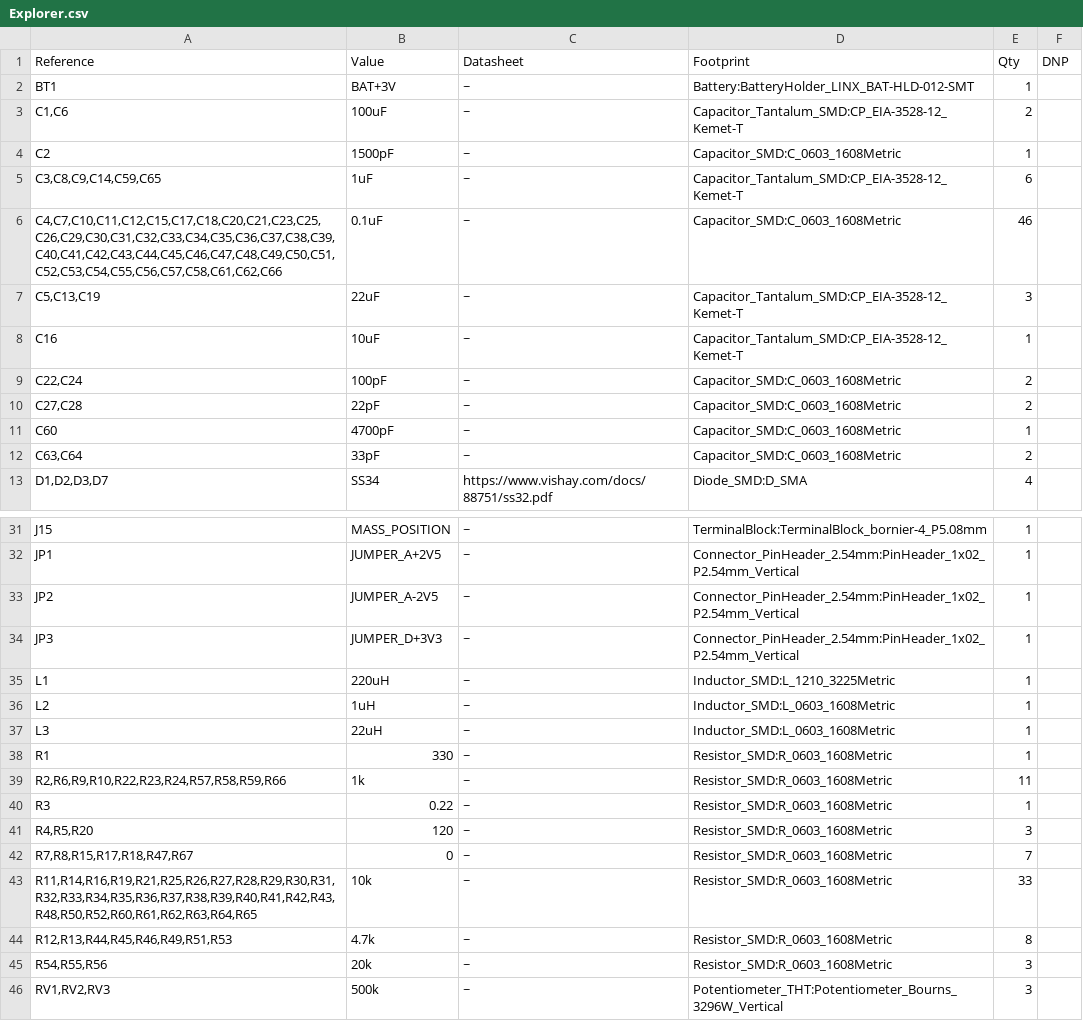
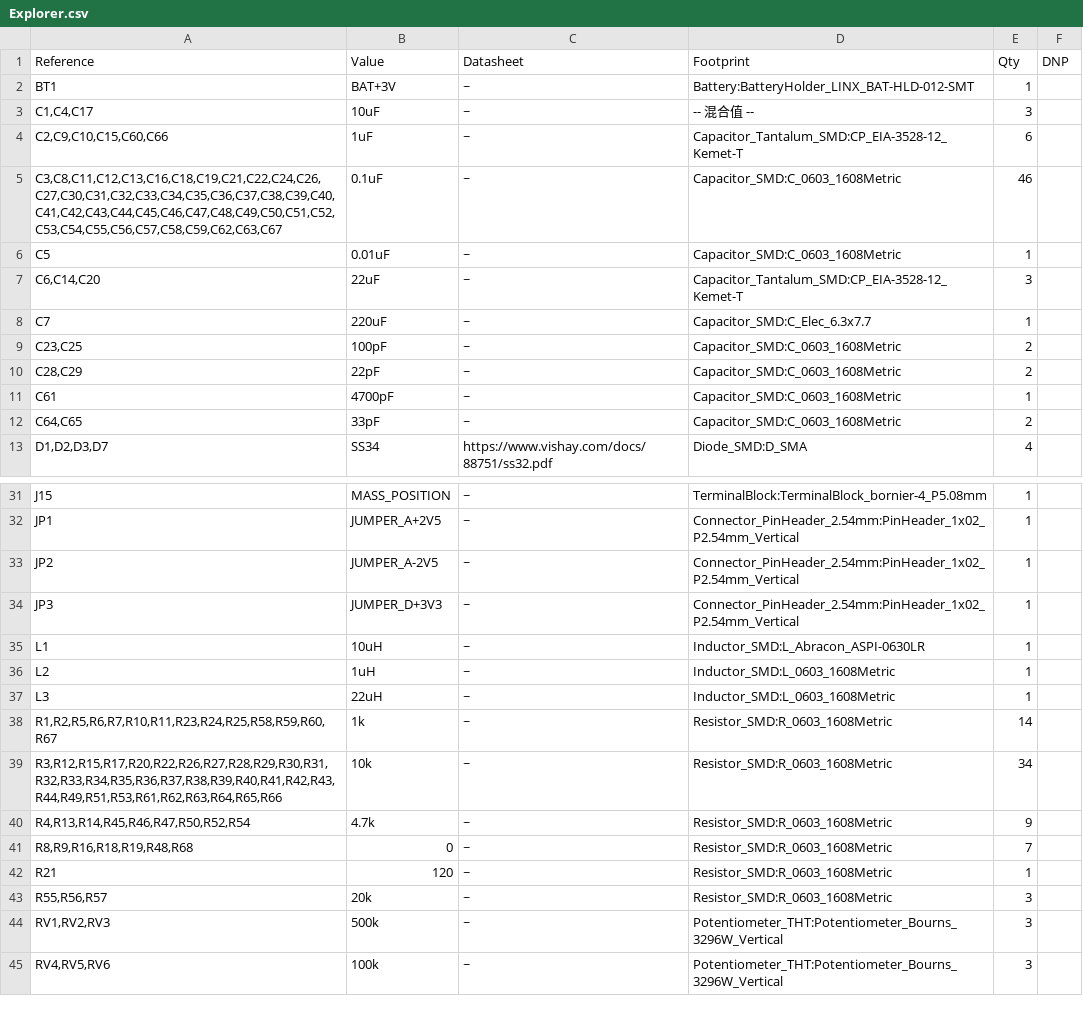
Before and after one commit to anyshake/explorer, a CSV file: hardware/Explorer.csv, drawn as a sheet; only a part is shown, gaps mark what is left out; the shorter side is filled out with more unchanged rows; the diff covers the shown part only.

```diff
--- a/hardware/Explorer.csv
+++ b/hardware/Explorer.csv
@@ -2,12 +2,12 @@
 "BT1","BAT+3V","~","Battery:BatteryHolder_LINX_BAT-HLD-012-SMT","1",""
-"C1,C6","100uF","~","Capacitor_Tantalum_SMD:CP_EIA-3528-12_Kemet-T","2",""
-"C2","1500pF","~","Capacitor_SMD:C_0603_1608Metric","1",""
-"C3,C8,C9,C14,C59,C65","1uF","~","Capacitor_Tantalum_SMD:CP_EIA-3528-12_Kemet-T","6",""
-"C4,C7,C10,C11,C12,C15,C17,C18,C20,C21,C23,C25,C26,C29,C30,C31,C32,C33,C34,C35,C36,C37,C38,C39,C40,C41,C42,C43,C44,C45,C46,C47,C48,C49,C50,C51,C52,C53,C54,C55,C56,C57,C58,C61,C62,C66","0.1uF","~","Capacitor_SMD:C_0603_1608Metric","46",""
-"C5,C13,C19","22uF","~","Capacitor_Tantalum_SMD:CP_EIA-3528-12_Kemet-T","3",""
-"C16","10uF","~","Capacitor_Tantalum_SMD:CP_EIA-3528-12_Kemet-T","1",""
-"C22,C24","100pF","~","Capacitor_SMD:C_0603_1608Metric","2",""
-"C27,C28","22pF","~","Capacitor_SMD:C_0603_1608Metric","2",""
-"C60","4700pF","~","Capacitor_SMD:C_0603_1608Metric","1",""
-"C63,C64","33pF","~","Capacitor_SMD:C_0603_1608Metric","2",""
+"C1,C4,C17","10uF","~","-- 混合值 --","3",""
+"C2,C9,C10,C15,C60,C66","1uF","~","Capacitor_Tantalum_SMD:CP_EIA-3528-12_Kemet-T","6",""
+"C3,C8,C11,C12,C13,C16,C18,C19,C21,C22,C24,C26,C27,C30,C31,C32,C33,C34,C35,C36,C37,C38,C39,C40,C41,C42,C43,C44,C45,C46,C47,C48,C49,C50,C51,C52,C53,C54,C55,C56,C57,C58,C59,C62,C63,C67","0.1uF","~","Capacitor_SMD:C_0603_1608Metric","46",""
+"C5","0.01uF","~","Capacitor_SMD:C_0603_1608Metric","1",""
+"C6,C14,C20","22uF","~","Capacitor_Tantalum_SMD:CP_EIA-3528-12_Kemet-T","3",""
+"C7","220uF","~","Capacitor_SMD:C_Elec_6.3x7.7","1",""
+"C23,C25","100pF","~","Capacitor_SMD:C_0603_1608Metric","2",""
+"C28,C29","22pF","~","Capacitor_SMD:C_0603_1608Metric","2",""
+"C61","4700pF","~","Capacitor_SMD:C_0603_1608Metric","1",""
+"C64,C65","33pF","~","Capacitor_SMD:C_0603_1608Metric","2",""
 "D1,D2,D3,D7","SS34","https://www.vishay.com/docs/88751/ss32.pdf","Diode_SMD:D_SMA","4",""
@@ -34,13 +34,11 @@
 "JP3","JUMPER_D+3V3","~","Connector_PinHeader_2.54mm:PinHeader_1x02_P2.54mm_Vertical","1",""
-"L1","220uH","~","Inductor_SMD:L_1210_3225Metric","1",""
+"L1","10uH","~","Inductor_SMD:L_Abracon_ASPI-0630LR","1",""
 "L2","1uH","~","Inductor_SMD:L_0603_1608Metric","1",""
 "L3","22uH","~","Inductor_SMD:L_0603_1608Metric","1",""
-"R1","330","~","Resistor_SMD:R_0603_1608Metric","1",""
-"R2,R6,R9,R10,R22,R23,R24,R57,R58,R59,R66","1k","~","Resistor_SMD:R_0603_1608Metric","11",""
-"R3","0.22","~","Resistor_SMD:R_0603_1608Metric","1",""
-"R4,R5,R20","120","~","Resistor_SMD:R_0603_1608Metric","3",""
-"R7,R8,R15,R17,R18,R47,R67","0","~","Resistor_SMD:R_0603_1608Metric","7",""
-"R11,R14,R16,R19,R21,R25,R26,R27,R28,R29,R30,R31,R32,R33,R34,R35,R36,R37,R38,R39,R40,R41,R42,R43,R48,R50,R52,R60,R61,R62,R63,R64,R65","10k","~","Resistor_SMD:R_0603_1608Metric","33",""
-"R12,R13,R44,R45,R46,R49,R51,R53","4.7k","~","Resistor_SMD:R_0603_1608Metric","8",""
-"R54,R55,R56","20k","~","Resistor_SMD:R_0603_1608Metric","3",""
+"R1,R2,R5,R6,R7,R10,R11,R23,R24,R25,R58,R59,R60,R67","1k","~","Resistor_SMD:R_0603_1608Metric","14",""
+"R3,R12,R15,R17,R20,R22,R26,R27,R28,R29,R30,R31,R32,R33,R34,R35,R36,R37,R38,R39,R40,R41,R42,R43,R44,R49,R51,R53,R61,R62,R63,R64,R65,R66","10k","~","Resistor_SMD:R_0603_1608Metric","34",""
+"R4,R13,R14,R45,R46,R47,R50,R52,R54","4.7k","~","Resistor_SMD:R_0603_1608Metric","9",""
+"R8,R9,R16,R18,R19,R48,R68","0","~","Resistor_SMD:R_0603_1608Metric","7",""
+"R21","120","~","Resistor_SMD:R_0603_1608Metric","1",""
+"R55,R56,R57","20k","~","Resistor_SMD:R_0603_1608Metric","3",""
 "RV1,RV2,RV3","500k","~","Potentiometer_THT:Potentiometer_Bourns_3296W_Vertical","3",""
```
Also changed, not shown: 8 edited cells elsewhere in this file, 27 other files.
